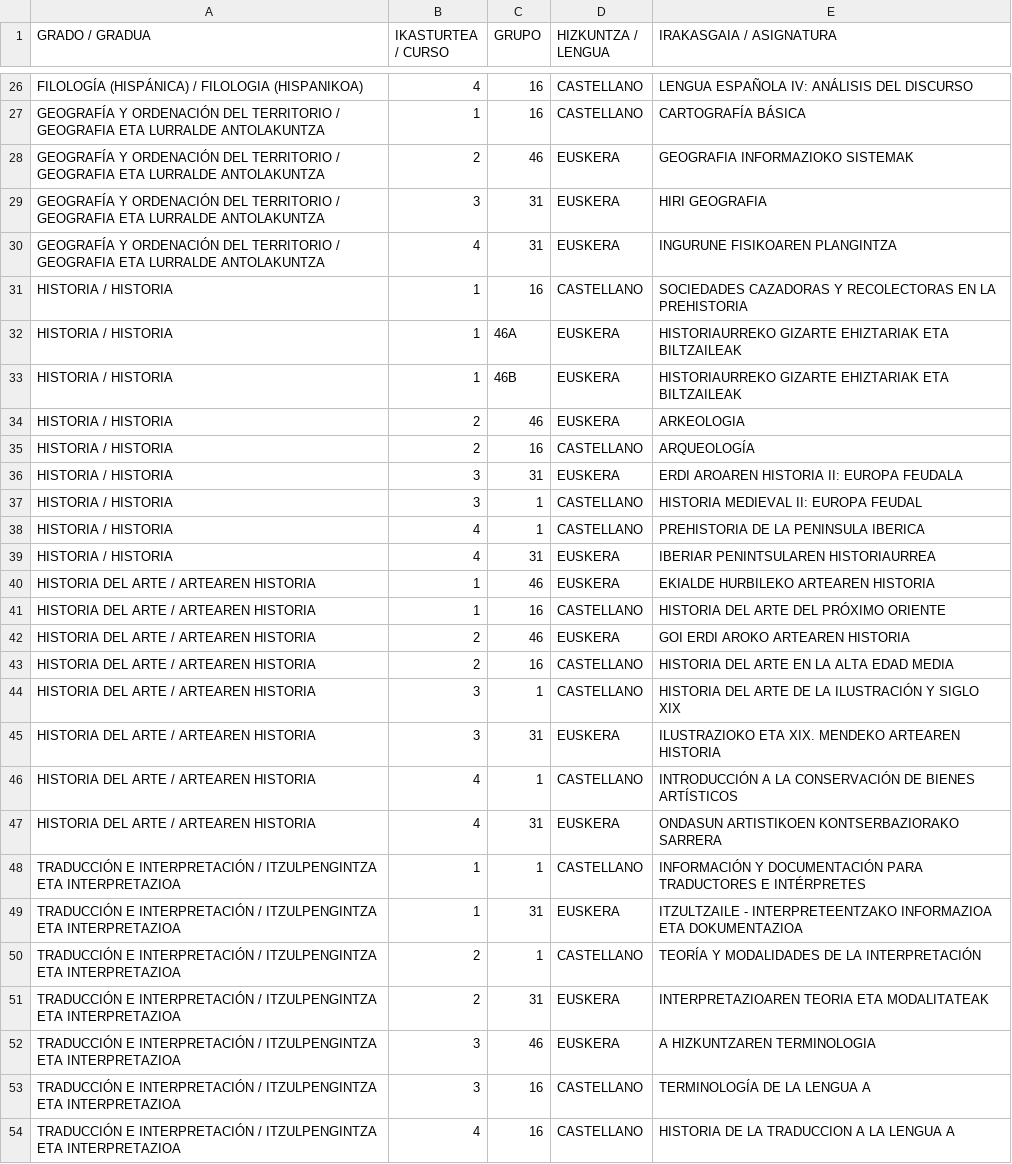
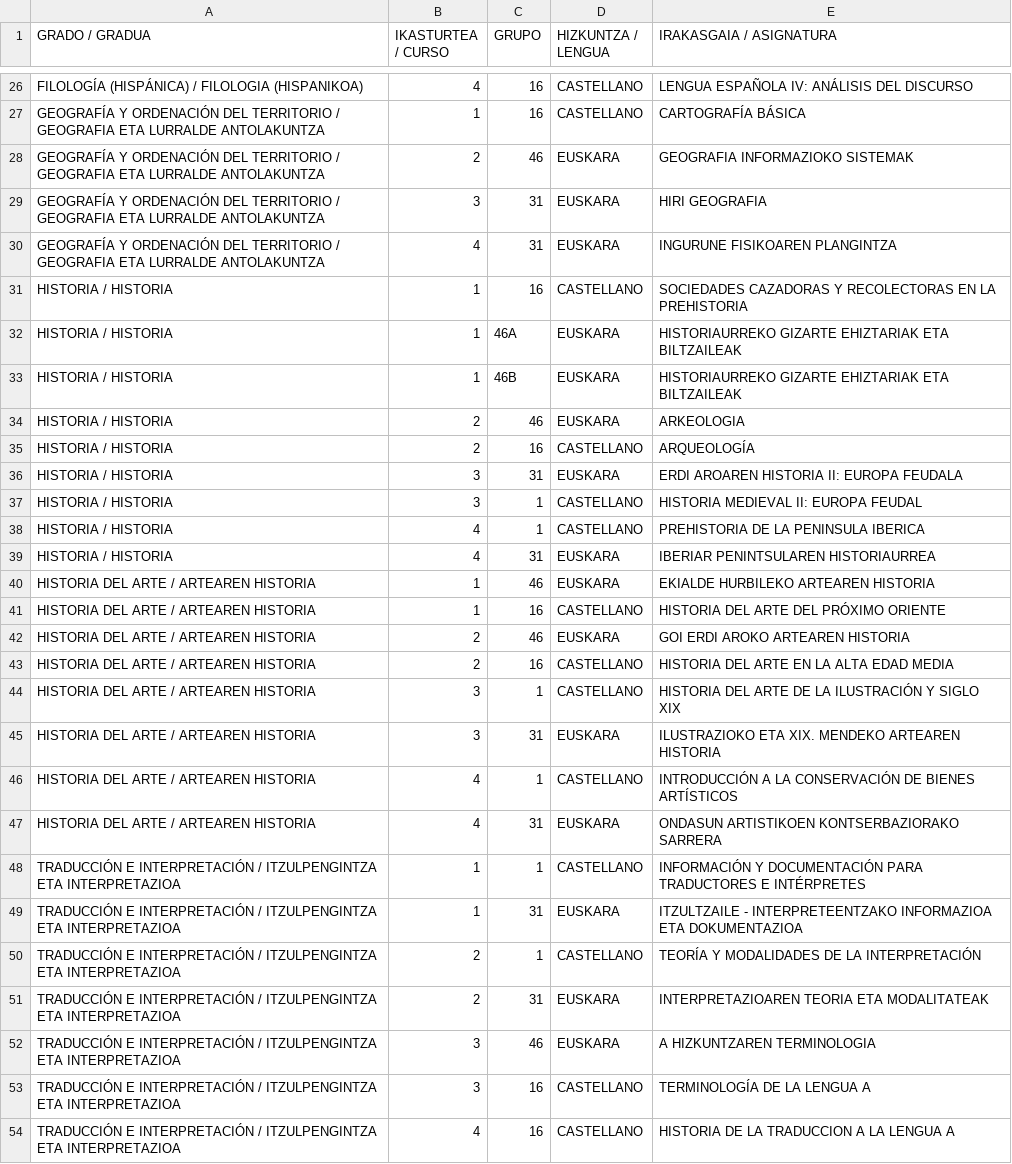
Before and after one commit to Moxkix/DELEGATUAK2025, a CSV file: LISTADOS_DELEGADOS_2025-2026.csv, drawn as a sheet; only a part is shown, gaps mark what is left out; the diff covers the shown part only.

Commit message:
Update LISTADOS_DELEGADOS_2025-2026.csv

```diff
--- a/LISTADOS_DELEGADOS_2025-2026.csv
+++ b/LISTADOS_DELEGADOS_2025-2026.csv
@@ -27,27 +27,27 @@ FILOLOGÍA (HISPÁNICA) / FILOLOGIA (HISPANIKOA);4;16;CASTELLANO;LENGUA ESPAÑOL
 GEOGRAFÍA Y ORDENACIÓN DEL TERRITORIO / GEOGRAFIA ETA LURRALDE ANTOLAKUNTZA;1;16;CASTELLANO;CARTOGRAFÍA BÁSICA
-GEOGRAFÍA Y ORDENACIÓN DEL TERRITORIO / GEOGRAFIA ETA LURRALDE ANTOLAKUNTZA;2;46;EUSKERA;GEOGRAFIA INFORMAZIOKO SISTEMAK
-GEOGRAFÍA Y ORDENACIÓN DEL TERRITORIO / GEOGRAFIA ETA LURRALDE ANTOLAKUNTZA;3;31;EUSKERA;HIRI GEOGRAFIA
-GEOGRAFÍA Y ORDENACIÓN DEL TERRITORIO / GEOGRAFIA ETA LURRALDE ANTOLAKUNTZA;4;31;EUSKERA;INGURUNE FISIKOAREN PLANGINTZA
+GEOGRAFÍA Y ORDENACIÓN DEL TERRITORIO / GEOGRAFIA ETA LURRALDE ANTOLAKUNTZA;2;46;EUSKARA;GEOGRAFIA INFORMAZIOKO SISTEMAK
+GEOGRAFÍA Y ORDENACIÓN DEL TERRITORIO / GEOGRAFIA ETA LURRALDE ANTOLAKUNTZA;3;31;EUSKARA;HIRI GEOGRAFIA
+GEOGRAFÍA Y ORDENACIÓN DEL TERRITORIO / GEOGRAFIA ETA LURRALDE ANTOLAKUNTZA;4;31;EUSKARA;INGURUNE FISIKOAREN PLANGINTZA
 HISTORIA / HISTORIA;1;16;CASTELLANO;SOCIEDADES CAZADORAS Y RECOLECTORAS EN LA PREHISTORIA
-HISTORIA / HISTORIA;1;46A;EUSKERA;HISTORIAURREKO GIZARTE EHIZTARIAK ETA BILTZAILEAK
-HISTORIA / HISTORIA;1;46B;EUSKERA;HISTORIAURREKO GIZARTE EHIZTARIAK ETA BILTZAILEAK
-HISTORIA / HISTORIA;2;46;EUSKERA;ARKEOLOGIA
+HISTORIA / HISTORIA;1;46A;EUSKARA;HISTORIAURREKO GIZARTE EHIZTARIAK ETA BILTZAILEAK
+HISTORIA / HISTORIA;1;46B;EUSKARA;HISTORIAURREKO GIZARTE EHIZTARIAK ETA BILTZAILEAK
+HISTORIA / HISTORIA;2;46;EUSKARA;ARKEOLOGIA
 HISTORIA / HISTORIA;2;16;CASTELLANO;ARQUEOLOGÍA
-HISTORIA / HISTORIA;3;31;EUSKERA;ERDI AROAREN HISTORIA II: EUROPA FEUDALA
+HISTORIA / HISTORIA;3;31;EUSKARA;ERDI AROAREN HISTORIA II: EUROPA FEUDALA
 HISTORIA / HISTORIA;3;1;CASTELLANO;HISTORIA MEDIEVAL II: EUROPA FEUDAL
 HISTORIA / HISTORIA;4;1;CASTELLANO;PREHISTORIA DE LA PENINSULA IBERICA
-HISTORIA / HISTORIA;4;31;EUSKERA;IBERIAR PENINTSULAREN HISTORIAURREA
-HISTORIA DEL ARTE / ARTEAREN HISTORIA;1;46;EUSKERA;EKIALDE HURBILEKO ARTEAREN HISTORIA
+HISTORIA / HISTORIA;4;31;EUSKARA;IBERIAR PENINTSULAREN HISTORIAURREA
+HISTORIA DEL ARTE / ARTEAREN HISTORIA;1;46;EUSKARA;EKIALDE HURBILEKO ARTEAREN HISTORIA
 HISTORIA DEL ARTE / ARTEAREN HISTORIA;1;16;CASTELLANO;HISTORIA DEL ARTE DEL PRÓXIMO ORIENTE
-HISTORIA DEL ARTE / ARTEAREN HISTORIA;2;46;EUSKERA;GOI ERDI AROKO ARTEAREN HISTORIA
+HISTORIA DEL ARTE / ARTEAREN HISTORIA;2;46;EUSKARA;GOI ERDI AROKO ARTEAREN HISTORIA
 HISTORIA DEL ARTE / ARTEAREN HISTORIA;2;16;CASTELLANO;HISTORIA DEL ARTE EN LA ALTA EDAD MEDIA
 HISTORIA DEL ARTE / ARTEAREN HISTORIA;3;1;CASTELLANO;HISTORIA DEL ARTE DE LA ILUSTRACIÓN Y SIGLO XIX
-HISTORIA DEL ARTE / ARTEAREN HISTORIA;3;31;EUSKERA;ILUSTRAZIOKO ETA XIX. MENDEKO ARTEAREN HISTORIA
+HISTORIA DEL ARTE / ARTEAREN HISTORIA;3;31;EUSKARA;ILUSTRAZIOKO ETA XIX. MENDEKO ARTEAREN HISTORIA
 HISTORIA DEL ARTE / ARTEAREN HISTORIA;4;1;CASTELLANO;INTRODUCCIÓN A LA CONSERVACIÓN DE BIENES ARTÍSTICOS
-HISTORIA DEL ARTE / ARTEAREN HISTORIA;4;31;EUSKERA;ONDASUN ARTISTIKOEN KONTSERBAZIORAKO SARRERA
+HISTORIA DEL ARTE / ARTEAREN HISTORIA;4;31;EUSKARA;ONDASUN ARTISTIKOEN KONTSERBAZIORAKO SARRERA
 TRADUCCIÓN E INTERPRETACIÓN / ITZULPENGINTZA ETA INTERPRETAZIOA;1;1;CASTELLANO;INFORMACIÓN Y DOCUMENTACIÓN PARA TRADUCTORES E INTÉRPRETES
-TRADUCCIÓN E INTERPRETACIÓN / ITZULPENGINTZA ETA INTERPRETAZIOA;1;31;EUSKERA;ITZULTZAILE - INTERPRETEENTZAKO INFORMAZIOA ETA DOKUMENTAZIOA
+TRADUCCIÓN E INTERPRETACIÓN / ITZULPENGINTZA ETA INTERPRETAZIOA;1;31;EUSKARA;ITZULTZAILE - INTERPRETEENTZAKO INFORMAZIOA ETA DOKUMENTAZIOA
 TRADUCCIÓN E INTERPRETACIÓN / ITZULPENGINTZA ETA INTERPRETAZIOA;2;1;CASTELLANO;TEORÍA Y MODALIDADES DE LA INTERPRETACIÓN
-TRADUCCIÓN E INTERPRETACIÓN / ITZULPENGINTZA ETA INTERPRETAZIOA;2;31;EUSKERA;INTERPRETAZIOAREN TEORIA ETA MODALITATEAK
-TRADUCCIÓN E INTERPRETACIÓN / ITZULPENGINTZA ETA INTERPRETAZIOA;3;46;EUSKERA;A HIZKUNTZAREN TERMINOLOGIA
+TRADUCCIÓN E INTERPRETACIÓN / ITZULPENGINTZA ETA INTERPRETAZIOA;2;31;EUSKARA;INTERPRETAZIOAREN TEORIA ETA MODALITATEAK
+TRADUCCIÓN E INTERPRETACIÓN / ITZULPENGINTZA ETA INTERPRETAZIOA;3;46;EUSKARA;A HIZKUNTZAREN TERMINOLOGIA
 TRADUCCIÓN E INTERPRETACIÓN / ITZULPENGINTZA ETA INTERPRETAZIOA;3;16;CASTELLANO;TERMINOLOGÍA DE LA LENGUA A
```
Also changed, not shown: 6 edited cells elsewhere in this file.
